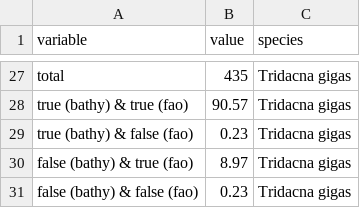
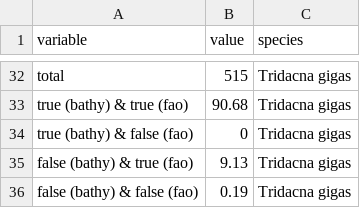
Before and after one commit to AquaAuma/bpow, a CSV file: outputs/application/summary_tab_both.csv, drawn as a sheet; only a part is shown, gaps mark what is left out; the diff covers the shown part only.

```diff
--- a/outputs/application/summary_tab_both.csv
+++ b/outputs/application/summary_tab_both.csv
@@ -27,5 +32,5 @@
-"total",435,"Tridacna gigas"
-"true (bathy) & true (fao)",90.57,"Tridacna gigas"
-"true (bathy) & false (fao)",0.23,"Tridacna gigas"
-"false (bathy) & true (fao)",8.97,"Tridacna gigas"
-"false (bathy) & false (fao)",0.23,"Tridacna gigas"
+"total",515,"Tridacna gigas"
+"true (bathy) & true (fao)",90.68,"Tridacna gigas"
+"true (bathy) & false (fao)",0,"Tridacna gigas"
+"false (bathy) & true (fao)",9.13,"Tridacna gigas"
+"false (bathy) & false (fao)",0.19,"Tridacna gigas"
```
Also changed, not shown: 5 added rows and 17 edited cells elsewhere in this file, outputs/application/summary_tab.csv, outputs/application/summary_tab_fao.csv, 5 other files.
